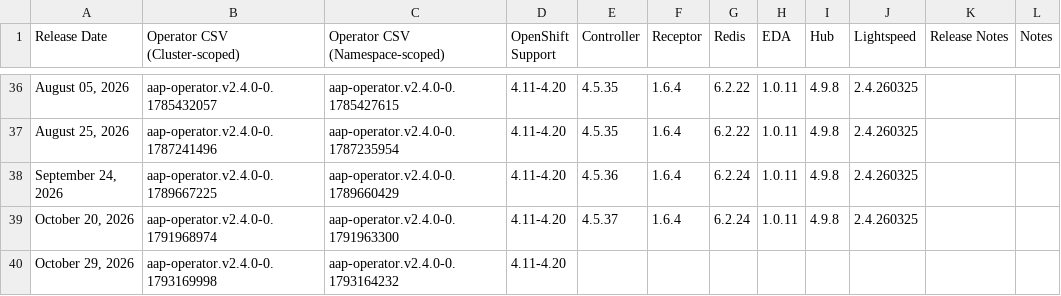
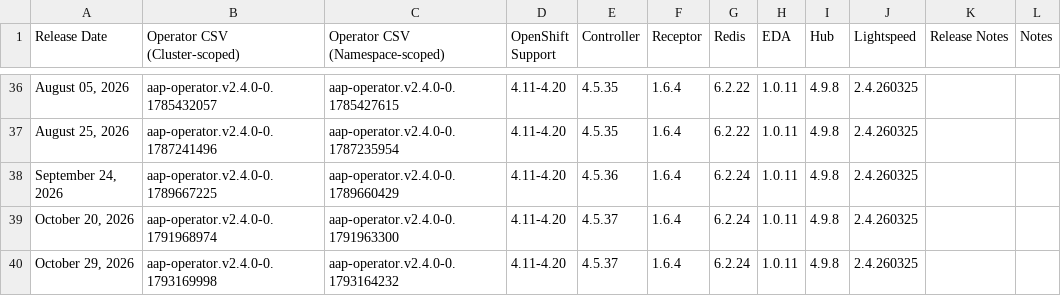
Before and after one commit to lennysh/aap-openshift-compatibility-matrix, a CSV file: data/AAP_24.csv, drawn as a sheet; only a part is shown, gaps mark what is left out.

Commit message:
Update files: data/AAP_24.csv

```diff
--- a/data/AAP_24.csv
+++ b/data/AAP_24.csv
@@ -39,2 +39,2 @@ Release Date,Operator CSV (Cluster-scoped),Operator CSV (Namespace-scoped),OpenS
 "October 20, 2026",aap-operator.v2.4.0-0.1791968974,aap-operator.v2.4.0-0.1791963300,4.11-4.20,4.5.37,1.6.4,6.2.24,1.0.11,4.9.8,2.4.260325,,
-"October 29, 2026",aap-operator.v2.4.0-0.1793169998,aap-operator.v2.4.0-0.1793164232,4.11-4.20,,,,,,,,
+"October 29, 2026",aap-operator.v2.4.0-0.1793169998,aap-operator.v2.4.0-0.1793164232,4.11-4.20,4.5.37,1.6.4,6.2.24,1.0.11,4.9.8,2.4.260325,,
```
